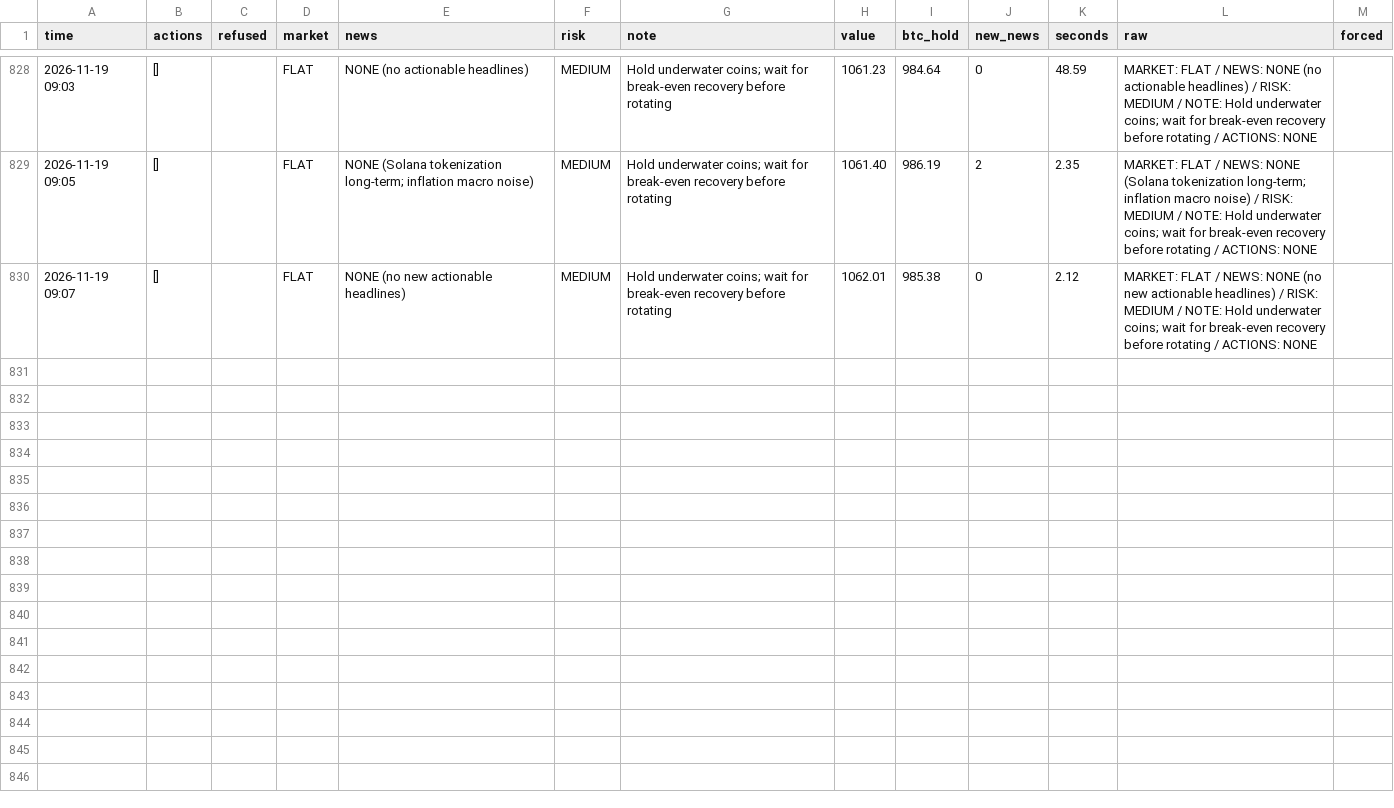
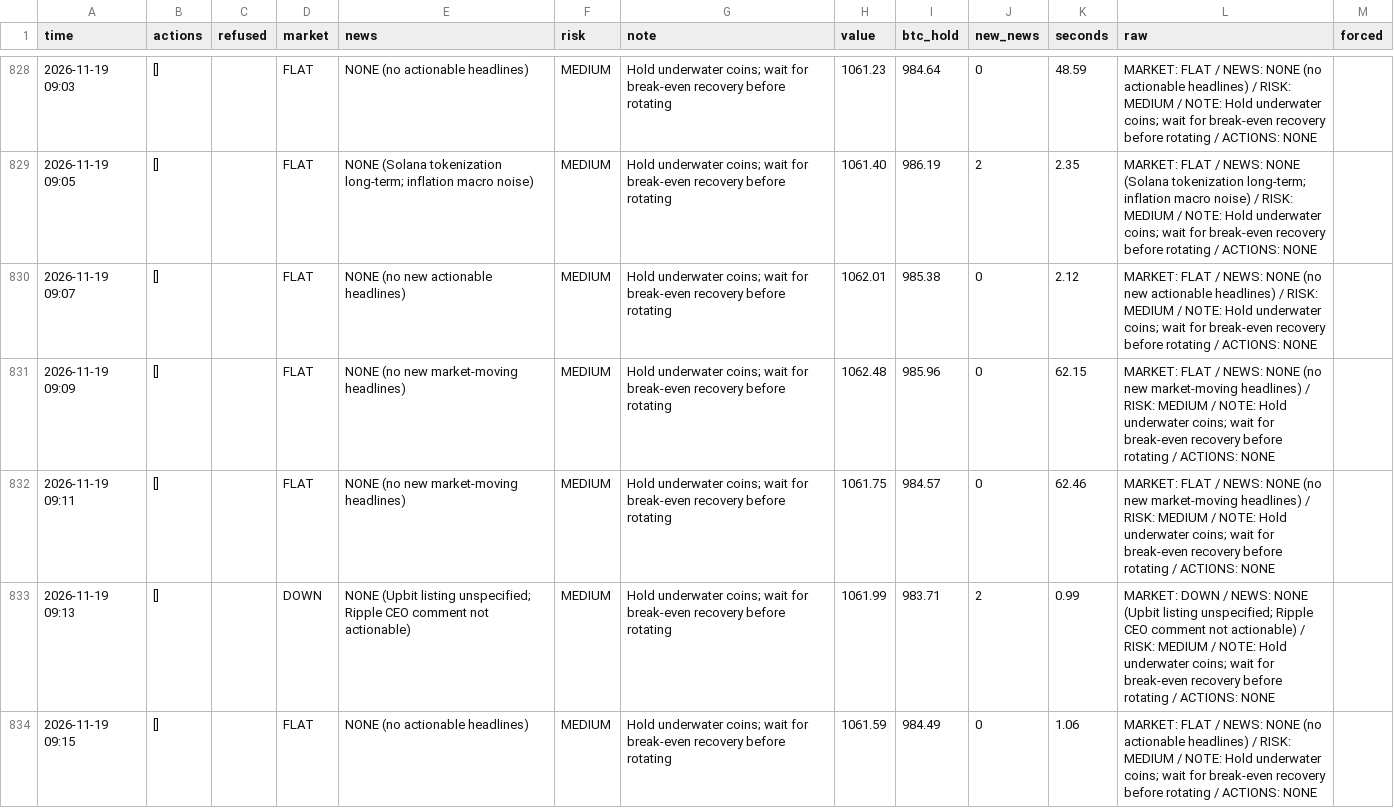
Before and after one commit to osofat100-cmyk/Machine-, a CSV file: crypto/answers_1m_every2_v4b_ultrafast.csv, drawn as a sheet; only a part is shown, gaps mark what is left out; the diff covers the shown part only.

```diff
--- a/crypto/answers_1m_every2_v4b_ultrafast.csv
+++ b/crypto/answers_1m_every2_v4b_ultrafast.csv
@@ -830 +830,5 @@ time,actions,refused,market,news,risk,note,value,btc_hold,new_news,seconds,raw,f
 2026-11-19 09:07,[],,FLAT,NONE (no new actionable headlines),MEDIUM,Hold underwater coins; wait for break-even recovery before rotating,1062.01,985.38,0,2.12,MARKET: FLAT / NEWS: NONE (no new actionable headlines) / RISK: MEDIUM / NOTE: Hold underwater coins; wait for break-even recovery before rotating / ACTIONS: NONE,
+2026-11-19 09:09,[],,FLAT,NONE (no new market-moving headlines),MEDIUM,Hold underwater coins; wait for break-even recovery before rotating,1062.48,985.96,0,62.15,MARKET: FLAT / NEWS: NONE (no new market-moving headlines) / RISK: MEDIUM / NOTE: Hold underwater coins; wait for break-even recovery before rotating / ACTIONS: NONE,
+2026-11-19 09:11,[],,FLAT,NONE (no new market-moving headlines),MEDIUM,Hold underwater coins; wait for break-even recovery before rotating,1061.75,984.57,0,62.46,MARKET: FLAT / NEWS: NONE (no new market-moving headlines) / RISK: MEDIUM / NOTE: Hold underwater coins; wait for break-even recovery before rotating / ACTIONS: NONE,
+2026-11-19 09:13,[],,DOWN,NONE (Upbit listing unspecified; Ripple CEO comment not actionable),MEDIUM,Hold underwater coins; wait for break-even recovery before rotating,1061.99,983.71,2,0.99,MARKET: DOWN / NEWS: NONE (Upbit listing unspecified; Ripple CEO comment not actionable) / RISK: MEDIUM / NOTE: Hold underwater coins; wait for break-even recovery before rotating / ACTIONS: NONE,
+2026-11-19 09:15,[],,FLAT,NONE (no actionable headlines),MEDIUM,Hold underwater coins; wait for break-even recovery before rotating,1061.59,984.49,0,1.06,MARKET: FLAT / NEWS: NONE (no actionable headlines) / RISK: MEDIUM / NOTE: Hold underwater coins; wait for break-even recovery before rotating / ACTIONS: NONE,
```
Also changed, not shown: 12 added rows elsewhere in this file, crypto/answers_1m_every10_v4a_ultrafast.csv, crypto/answers_1m_every15_v4b_ultrafast.csv, 26 other files.
